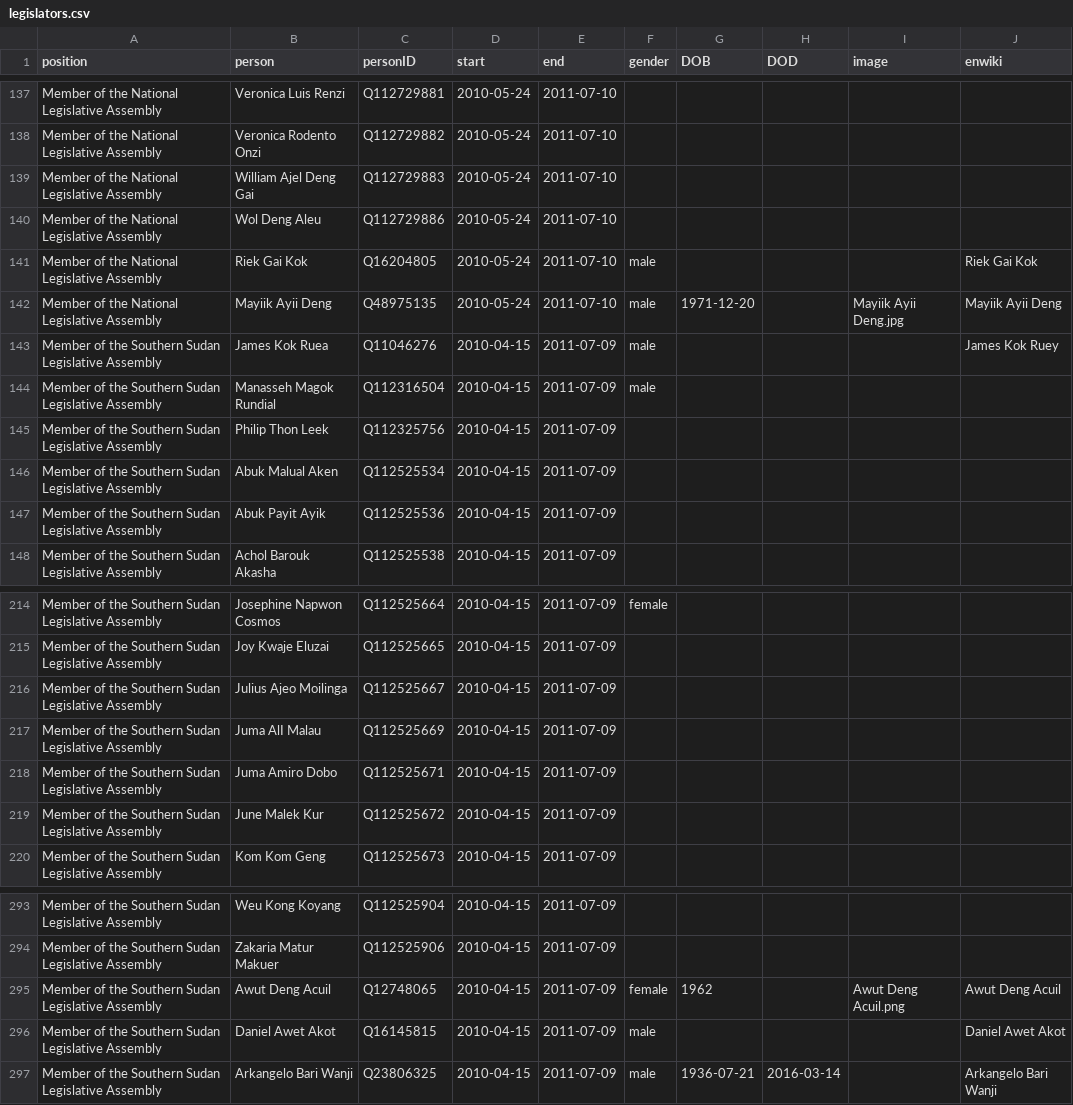
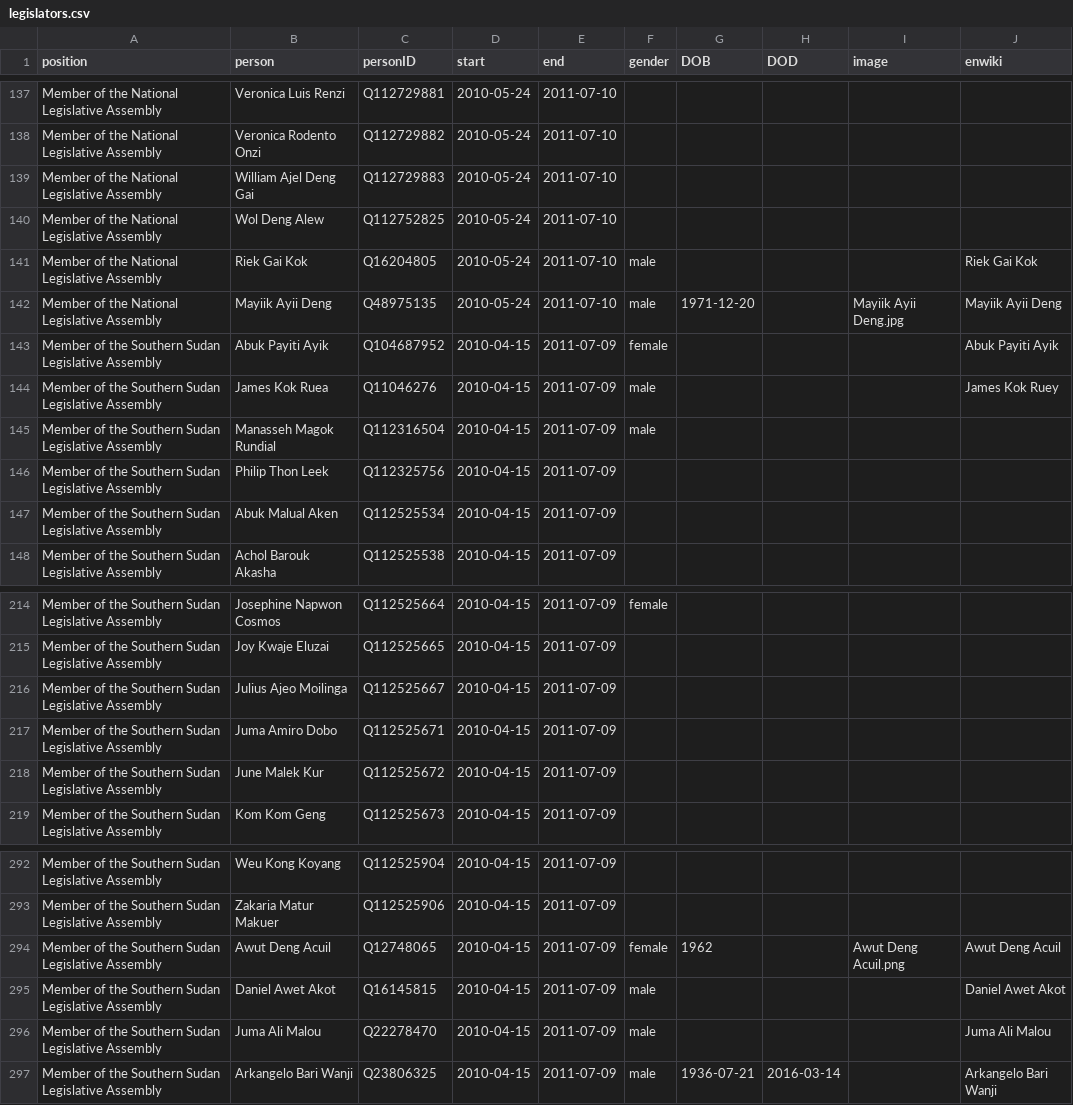
Before and after one commit to every-politician-scrapers/sudan, a CSV file: html/legislators.csv, drawn as a sheet; only a part is shown, gaps mark what is left out.

```diff
--- a/html/legislators.csv
+++ b/html/legislators.csv
@@ -139,5 +139,6 @@ Member of the National Legislative Assembly,Veronica Rodento Onzi,Q112729882,201
 Member of the National Legislative Assembly,William Ajel Deng Gai,Q112729883,2010-05-24,2011-07-10,,,,,
-Member of the National Legislative Assembly,Wol Deng Aleu,Q112729886,2010-05-24,2011-07-10,,,,,
+Member of the National Legislative Assembly,Wol Deng Alew,Q112752825,2010-05-24,2011-07-10,,,,,
 Member of the National Legislative Assembly,Riek Gai Kok,Q16204805,2010-05-24,2011-07-10,male,,,,Riek Gai Kok
 Member of the National Legislative Assembly,Mayiik Ayii Deng,Q48975135,2010-05-24,2011-07-10,male,1971-12-20,,Mayiik Ayii Deng.jpg,Mayiik Ayii Deng
+Member of the Southern Sudan Legislative Assembly,Abuk Payiti Ayik,Q104687952,2010-04-15,2011-07-09,female,,,,Abuk Payiti Ayik
 Member of the Southern Sudan Legislative Assembly,James Kok Ruea,Q11046276,2010-04-15,2011-07-09,male,,,,James Kok Ruey
@@ -146,3 +147,2 @@ Member of the Southern Sudan Legislative Assembly,Philip Thon Leek,Q112325756,20
 Member of the Southern Sudan Legislative Assembly,Abuk Malual Aken,Q112525534,2010-04-15,2011-07-09,,,,,
-Member of the Southern Sudan Legislative Assembly,Abuk Payit Ayik,Q112525536,2010-04-15,2011-07-09,,,,,
 Member of the Southern Sudan Legislative Assembly,Achol Barouk Akasha,Q112525538,2010-04-15,2011-07-09,,,,,
@@ -216,3 +216,2 @@ Member of the Southern Sudan Legislative Assembly,Joy Kwaje Eluzai,Q112525665,20
 Member of the Southern Sudan Legislative Assembly,Julius Ajeo Moilinga,Q112525667,2010-04-15,2011-07-09,,,,,
-Member of the Southern Sudan Legislative Assembly,Juma AlI Malau,Q112525669,2010-04-15,2011-07-09,,,,,
 Member of the Southern Sudan Legislative Assembly,Juma Amiro Dobo,Q112525671,2010-04-15,2011-07-09,,,,,
@@ -296,2 +295,3 @@ Member of the Southern Sudan Legislative Assembly,Awut Deng Acuil,Q12748065,2010
 Member of the Southern Sudan Legislative Assembly,Daniel Awet Akot,Q16145815,2010-04-15,2011-07-09,male,,,,Daniel Awet Akot
+Member of the Southern Sudan Legislative Assembly,Juma Ali Malou,Q22278470,2010-04-15,2011-07-09,male,,,,Juma Ali Malou
 Member of the Southern Sudan Legislative Assembly,Arkangelo Bari Wanji,Q23806325,2010-04-15,2011-07-09,male,1936-07-21,2016-03-14,,Arkangelo Bari Wanji
```
Also changed, not shown: html/family.csv.
